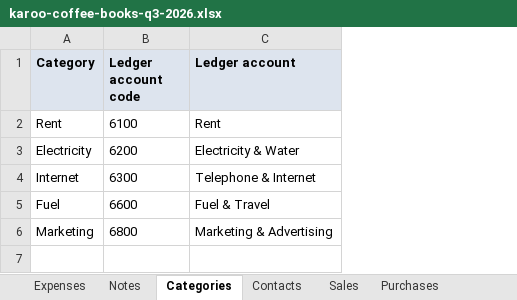
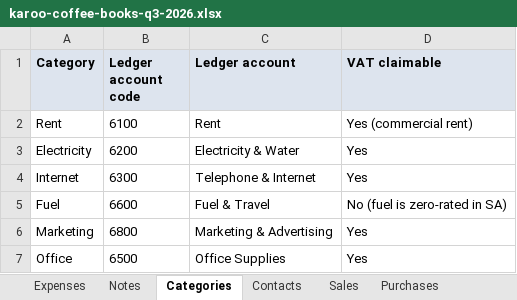
Before and after one commit to JBWeb1/Nexus, an Excel workbook: samples/karoo-coffee-books-q3-2026.xlsx, sheet Categories, drawn as a sheet; values as stored, in another font and other column widths than the file's, no borders; the diff names each change by its address in the sheet, - before the commit and + after, or states it on an @@ line.

```diff
--- a/samples/karoo-coffee-books-q3-2026.xlsx (sheet Categories)
+++ b/samples/karoo-coffee-books-q3-2026.xlsx (sheet Categories)
+column D (VAT claimable), rows 2-6: Yes (commercial rent) | Yes | Yes | No (fuel is zero-rated in SA) | Yes
+row 7: Office | 6500 | Office Supplies | Yes
```
Also changed, not shown: 16 other files.
